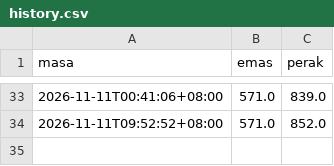
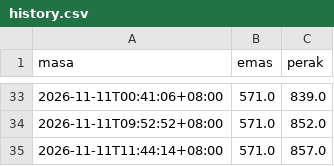
Before and after one commit to ninahannan/gap-alert, a CSV file: history.csv, drawn as a sheet; only a part is shown, gaps mark what is left out; the diff names each change by its address in the sheet, - before the commit and + after, or states it on an @@ line.

```diff
--- a/history.csv
+++ b/history.csv
+row 35: 2026-11-11T11:44:14+08:00 | 571.0 | 857.0
```
Also changed, not shown: 1 other file.
